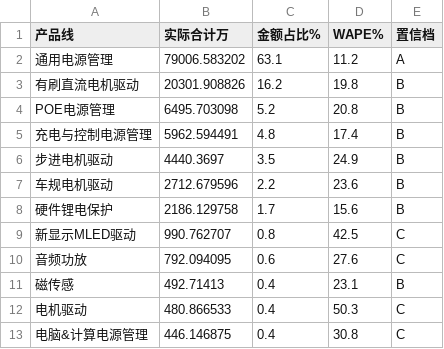
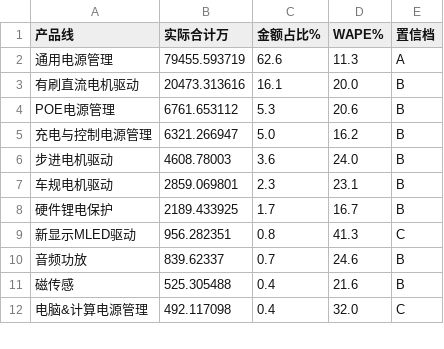
Before and after one commit to L-iuhuan/Salels_Analysiscode_toll, a CSV file: project_analysis/月度滚动预测_20260910/看板数据_线级置信分层.csv, drawn as a sheet; only a part is shown; the diff covers the shown part only.

```diff
--- a/project_analysis/月度滚动预测_20260910/看板数据_线级置信分层.csv
+++ b/project_analysis/月度滚动预测_20260910/看板数据_线级置信分层.csv
@@ -1,13 +1,12 @@
 产品线,实际合计万,金额占比%,WAPE%,置信档
-通用电源管理,79006.583202,63.1,11.2,A
-有刷直流电机驱动,20301.908826,16.2,19.8,B
-POE电源管理,6495.703098,5.2,20.8,B
-充电与控制电源管理,5962.594491,4.8,17.4,B
-步进电机驱动,4440.3697,3.5,24.9,B
-车规电机驱动,2712.679596,2.2,23.6,B
-硬件锂电保护,2186.129758,1.7,15.6,B
-新显示MLED驱动,990.762707,0.8,42.5,C
-音频功放,792.094095,0.6,27.6,C
-磁传感,492.71413,0.4,23.1,B
-电机驱动,480.866533,0.4,50.3,C
-电脑&计算电源管理,446.146875,0.4,30.8,C
+通用电源管理,79455.593719,62.6,11.3,A
+有刷直流电机驱动,20473.313616,16.1,20.0,B
+POE电源管理,6761.653112,5.3,20.6,B
+充电与控制电源管理,6321.266947,5.0,16.2,B
+步进电机驱动,4608.78003,3.6,24.0,B
+车规电机驱动,2859.069801,2.3,23.1,B
+硬件锂电保护,2189.433925,1.7,16.7,B
+新显示MLED驱动,956.282351,0.8,41.3,C
+音频功放,839.62337,0.7,24.6,B
+磁传感,525.305488,0.4,21.6,B
+电脑&计算电源管理,492.117098,0.4,32.0,C
```
Also changed, not shown: 1 added row and 10 edited cells elsewhere in this file, project_analysis/月度滚动预测_20260910/交付_产品线.csv, project_analysis/月度滚动预测_20260910/交付_公司分月.csv, 4 other files.
